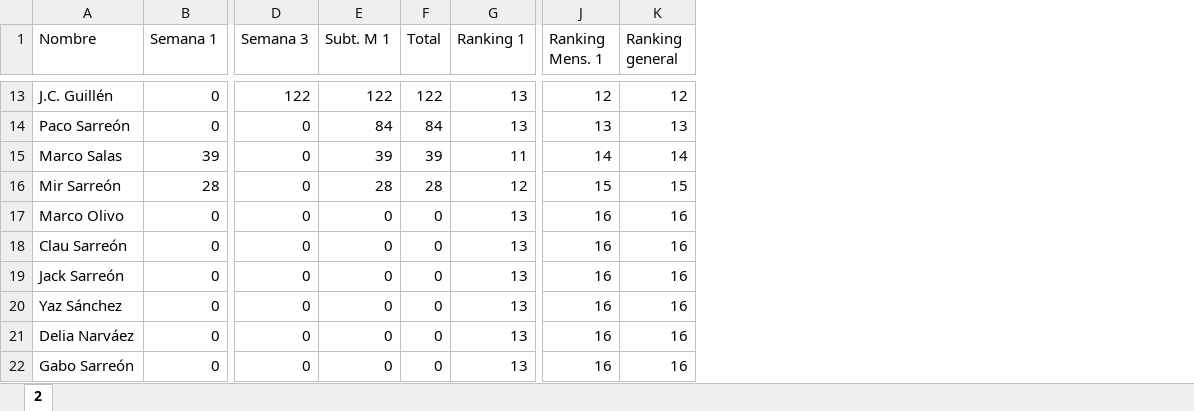
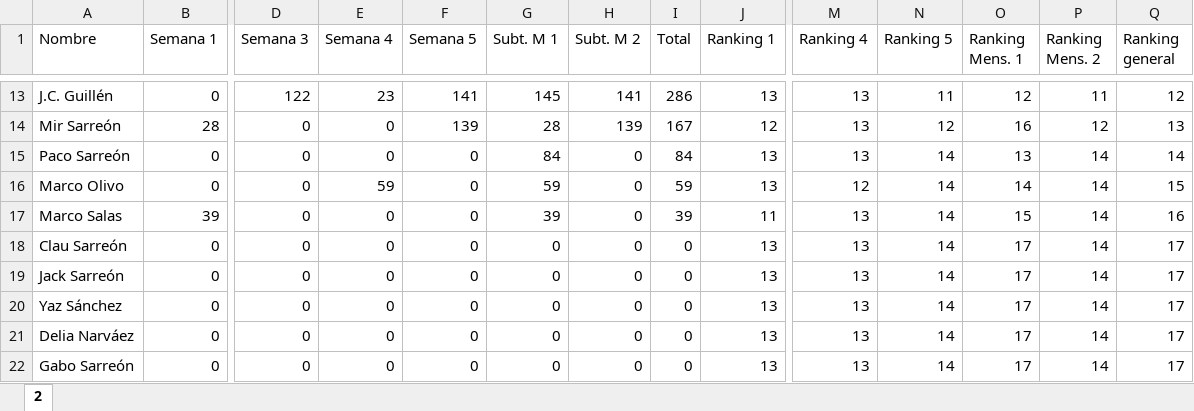
Before and after one commit to rafamartzs/Cuatachos, an Excel workbook: reto_cuatachos.xlsx, sheet 2, drawn as a sheet; only a part is shown, gaps mark what is left out; values as stored, in another font and other column widths than the file's, no borders; removed rows and columns are numbered as before the commit, all else as after; rows hold the shown columns only; the diff covers the shown part only; the diff names each change by its address in the sheet, - before the commit and + after, or states it on an @@ line.

```diff
--- a/reto_cuatachos.xlsx (sheet 2)
+++ b/reto_cuatachos.xlsx (sheet 2)
+column E (Semana 4), row 13: 23; row 15: 0; rows 17-22: all 0
+column F (Semana 5), row 13: 141; row 15: 0; rows 17-22: all 0
+column H (Subt. M 2), row 13: 141; row 15: 0; rows 17-22: all 0
+column M (Ranking 4), row 13: 13; row 15: 13; rows 17-22: all 13
+column N (Ranking 5), row 13: 11; row 15: 14; rows 17-22: all 14
+column P (Ranking Mens. 2), row 13: 11; row 15: 14; rows 17-22: all 14
-G13 (Subt. M 1): 122
+G13 (Subt. M 1): 145
-I13 (Total): 122
+I13 (Total): 286
+row 14: Mir Sarreón | 28 | 0 | 0 | 139 | 28 | 139 | 167 | 12 | 13 | 12 | 16 | 12 | 13
-Q15 (Ranking general): 13
+Q15 (Ranking general): 14
+row 16: Marco Olivo | 0 | 0 | 59 | 0 | 59 | 0 | 59 | 13 | 12 | 14 | 14 | 14 | 15
-O17 (Ranking Mens. 1): 14
+O17 (Ranking Mens. 1): 15
-Q17 (Ranking general): 14
+Q17 (Ranking general): 16
-row 16: Mir Sarreón | 28 | 0 | 28 | 28 | 12 | 15 | 15
-row 17: Marco Olivo | 0 | 0 | 0 | 0 | 13 | 16 | 16
-O18:O22 (Ranking Mens. 1): 16
+O18:O22 (Ranking Mens. 1): 17
-Q18:Q22 (Ranking general): 16
+Q18:Q22 (Ranking general): 17
```
Also changed, not shown: 3 added rows, 3 removed rows and 21 edited cells elsewhere in this sheet, formulas that keep their value, 1 other file.
